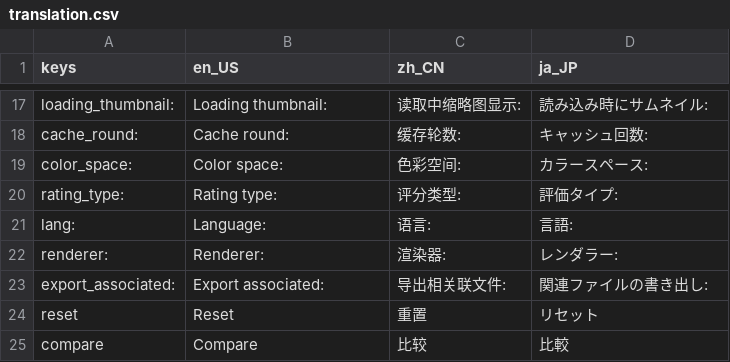
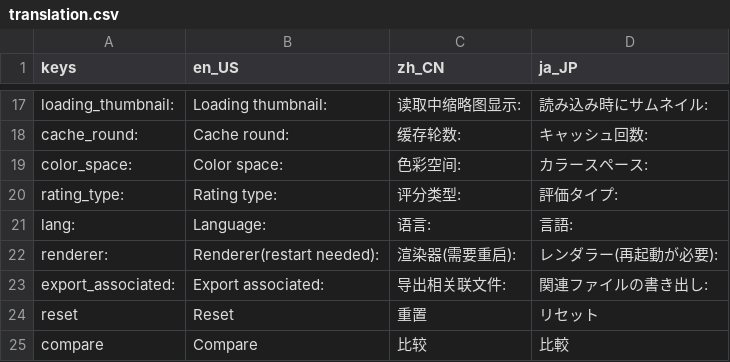
Before and after one commit to RawLabo/QuickRawPicker, a CSV file: GUI/Asset/Translation/translation.csv, drawn as a sheet; only a part is shown, gaps mark what is left out.

Commit message:
add restart tip; fixes #19

```diff
--- a/GUI/Asset/Translation/translation.csv
+++ b/GUI/Asset/Translation/translation.csv
@@ -21,3 +21,3 @@ rating_type:,Rating type:,评分类型:,評価タイプ:
 lang:,Language:,语言:,言語:
-renderer:,Renderer:,渲染器:,レンダラー:
+renderer:,Renderer(restart needed):,渲染器(需要重启):,レンダラー(再起動が必要):
 export_associated:,Export associated:,导出相关联文件:,関連ファイルの書き出し:
```
